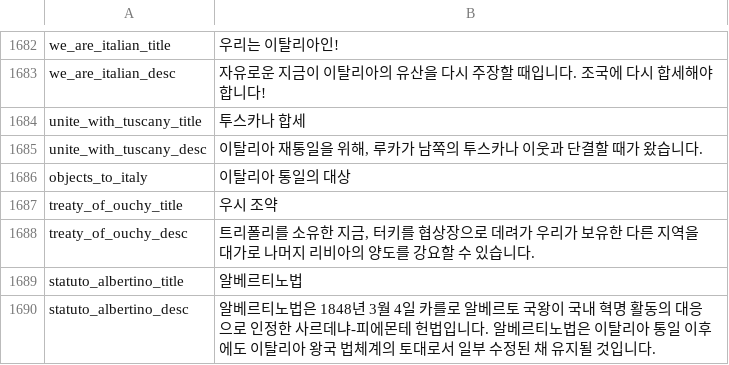
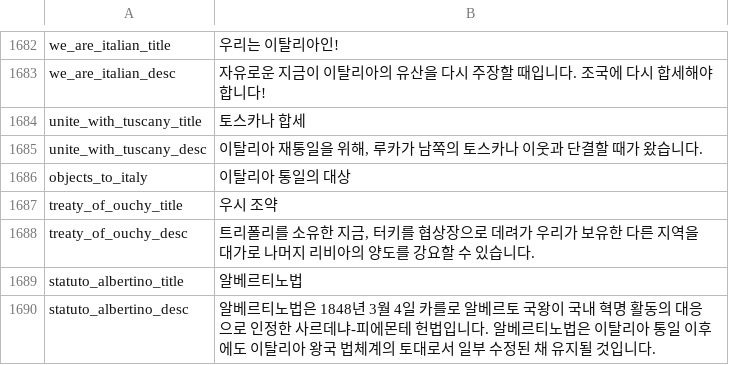
Before and after one commit to kimjeon-il/-Historical-Project-Mod-Korean-Patch, a CSV file: localisation/00_HPM_decisions.csv, drawn as a sheet; only a part is shown, gaps mark what is left out.

Commit message:
Update 00_HPM_decisions.csv

```diff
--- a/localisation/00_HPM_decisions.csv
+++ b/localisation/00_HPM_decisions.csv
@@ -1683,4 +1683,4 @@ we_are_italian_title;우리는 이탈리아인!;;;;;;;;;;;;;
 we_are_italian_desc;자유로운 지금이 이탈리아의 유산을 다시 주장할 때입니다. 조국에 다시 합세해야 합니다!;;;;;;;;;;;;;
-unite_with_tuscany_title;투스카나 합세;;;;;;;;;;;;;
-unite_with_tuscany_desc;이탈리아 재통일을 위해, 루카가 남쪽의 투스카나 이웃과 단결할 때가 왔습니다.;;;;;;;;;;;;;
+unite_with_tuscany_title;토스카나 합세;;;;;;;;;;;;;
+unite_with_tuscany_desc;이탈리아 재통일을 위해, 루카가 남쪽의 토스카나 이웃과 단결할 때가 왔습니다.;;;;;;;;;;;;;
 objects_to_italy;이탈리아 통일의 대상;;;;;;;;;;;;;
```
